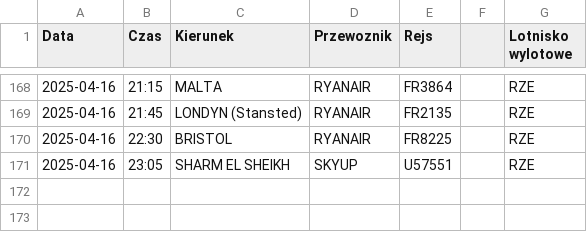
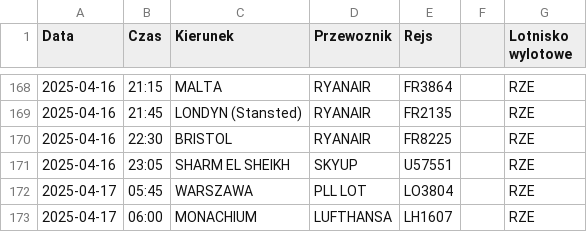
Before and after one commit to dariazielinska/departures-scraper, a CSV file: scraper/scraper_output/tabela_odlotow_RZE.csv, drawn as a sheet; only a part is shown, gaps mark what is left out.

```diff
--- a/scraper/scraper_output/tabela_odlotow_RZE.csv
+++ b/scraper/scraper_output/tabela_odlotow_RZE.csv
@@ -171 +171,3 @@ Data;Czas;Kierunek;Przewoznik;Rejs;;Lotnisko wylotowe
 2025-04-16;23:05;SHARM EL SHEIKH;SKYUP;U57551;;"RZE"
+2025-04-17;05:45;WARSZAWA;PLL LOT;LO3804;;"RZE"
+2025-04-17;06:00;MONACHIUM;LUFTHANSA;LH1607;;"RZE"
```
Also changed, not shown: scraper/scraper_output/tabela_odlotow_GDN.csv, scraper/scraper_output/tabela_odlotow_KTW.csv, 4 other files.
